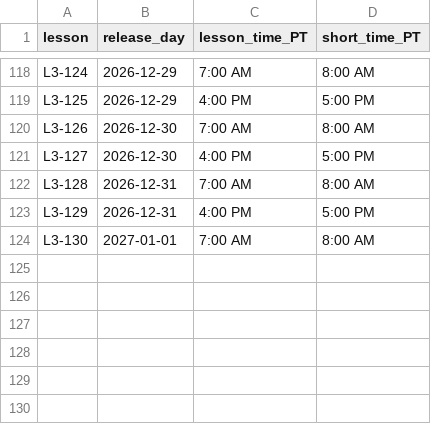
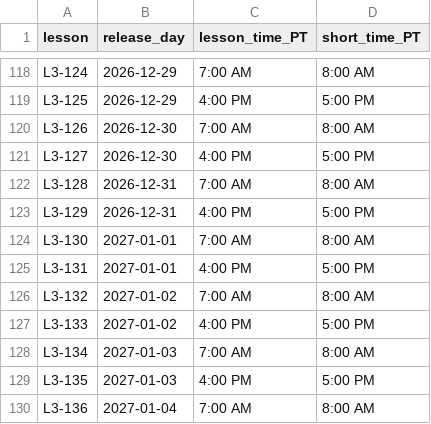
Before and after one commit to jerryjianli-minibuddy/mathlete-toolkit, a CSV file: data/release_calendar.csv, drawn as a sheet; only a part is shown, gaps mark what is left out; the diff names each change by its address in the sheet, - before the commit and + after, or states it on an @@ line.

```diff
--- a/data/release_calendar.csv
+++ b/data/release_calendar.csv
+row 125: L3-131 | 2027-01-01 | 4:00 PM | 5:00 PM
+row 126: L3-132 | 2027-01-02 | 7:00 AM | 8:00 AM
+row 127: L3-133 | 2027-01-02 | 4:00 PM | 5:00 PM
+row 128: L3-134 | 2027-01-03 | 7:00 AM | 8:00 AM
+row 129: L3-135 | 2027-01-03 | 4:00 PM | 5:00 PM
+row 130: L3-136 | 2027-01-04 | 7:00 AM | 8:00 AM
```
Also changed, not shown: 19 other files.
